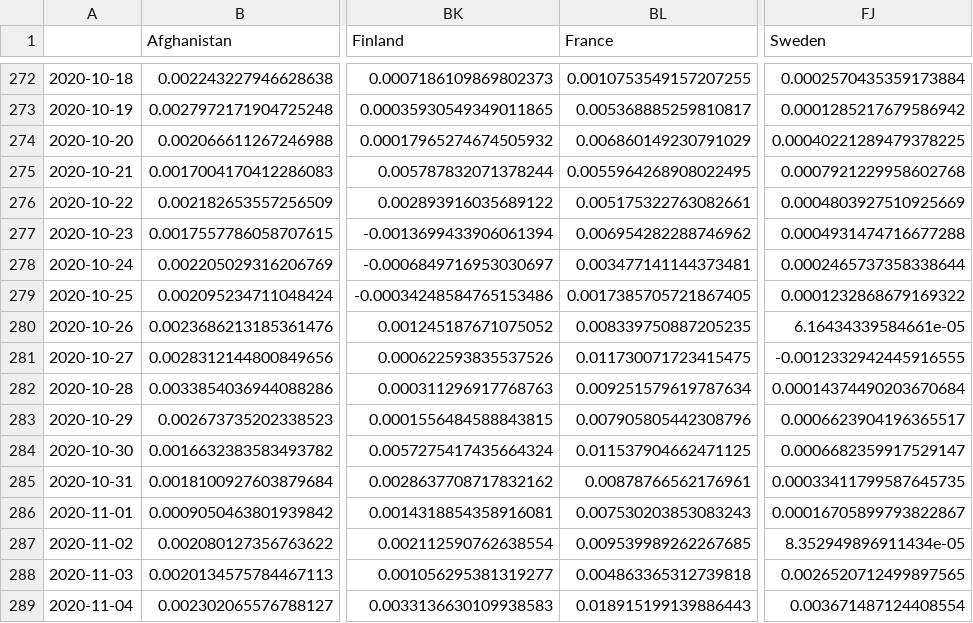
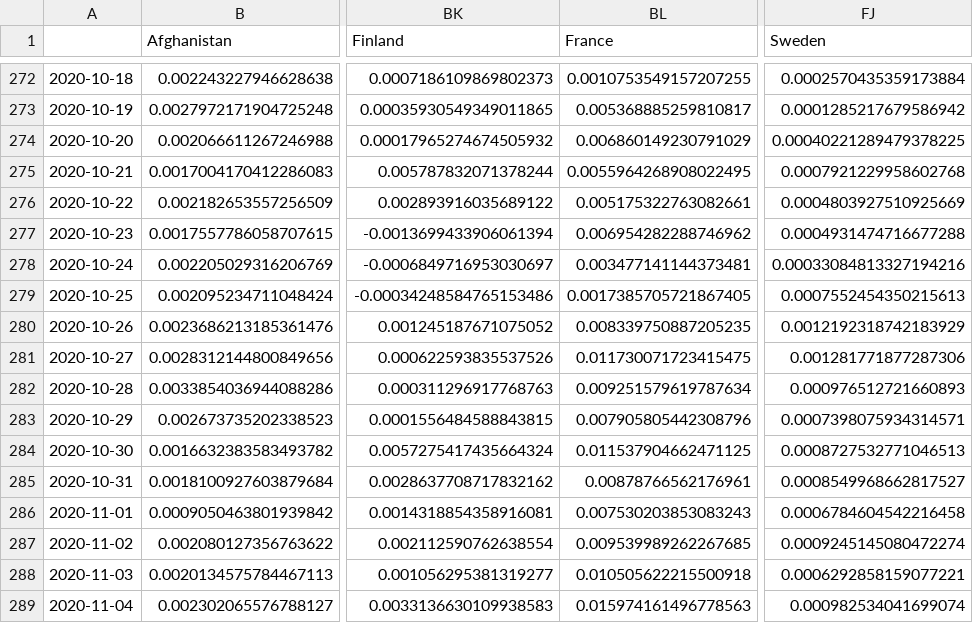
Before and after one commit to BrianLDev/Covid19_Analytics, a CSV file: Datasets/JH/jh_hist_countries_deaths_pct_ewma.csv, drawn as a sheet; only a part is shown, gaps mark what is left out; the diff names each change by its address in the sheet, - before the commit and + after, or states it on an @@ line.

```diff
--- a/Datasets/JH/jh_hist_countries_deaths_pct_ewma.csv
+++ b/Datasets/JH/jh_hist_countries_deaths_pct_ewma.csv
-FJ278 (Sweden): 0.0002465737358338644
+FJ278 (Sweden): 0.00033084813327194216
-FJ279 (Sweden): 0.0001232868679169322
+FJ279 (Sweden): 0.0007552454350215613
-FJ280 (Sweden): 6.16434339584661e-05
+FJ280 (Sweden): 0.0012192318742183929
-FJ281 (Sweden): -0.0012332942445916555
+FJ281 (Sweden): 0.001281771877287306
-FJ282 (Sweden): 0.00014374490203670684
+FJ282 (Sweden): 0.000976512721660893
-FJ283 (Sweden): 0.0006623904196365517
+FJ283 (Sweden): 0.0007398075934314571
-FJ284 (Sweden): 0.0006682359917529147
+FJ284 (Sweden): 0.0008727532771046513
-FJ285 (Sweden): 0.00033411799587645735
+FJ285 (Sweden): 0.0008549968662817527
-FJ286 (Sweden): 0.00016705899793822867
+FJ286 (Sweden): 0.0006784604542216458
-FJ287 (Sweden): 8.352949896911434e-05
+FJ287 (Sweden): 0.0009245145080472274
-BL288 (France): 0.004863365312739818
+BL288 (France): 0.010505622215500918
-FJ288 (Sweden): 0.0026520712499897565
+FJ288 (Sweden): 0.0006292858159077221
-BL289 (France): 0.018915199139886443
+BL289 (France): 0.015974161496778563
-FJ289 (Sweden): 0.003671487124408554
+FJ289 (Sweden): 0.000982534041699074
```
Also changed, not shown: Datasets/CT/orig/ct_live_usstates_orig.csv, Datasets/JH/jh_hist_countries_cases.csv, 7 other files.
